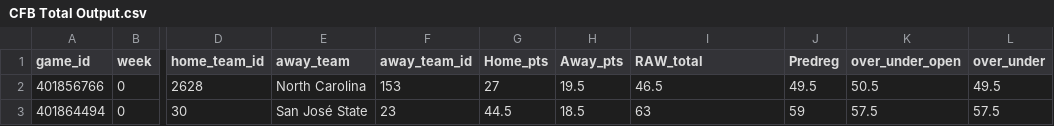
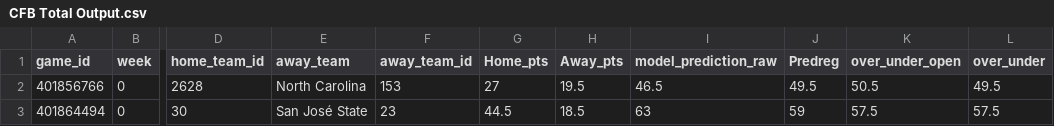
Before and after one commit to trashduty/trash-schedule, a CSV file: CFB Total Output.csv, drawn as a sheet; only a part is shown, gaps mark what is left out; the diff names each change by its address in the sheet, - before the commit and + after, or states it on an @@ line.

Commit message:
Add files via upload

```diff
--- a/CFB Total Output.csv
+++ b/CFB Total Output.csv
-I1: RAW_total
+I1: model_prediction_raw
```
